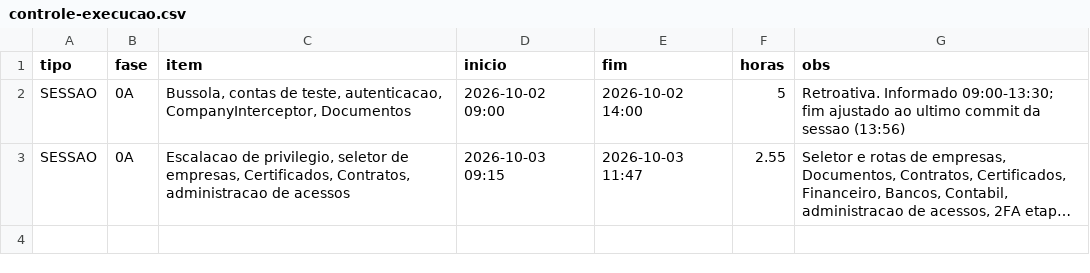
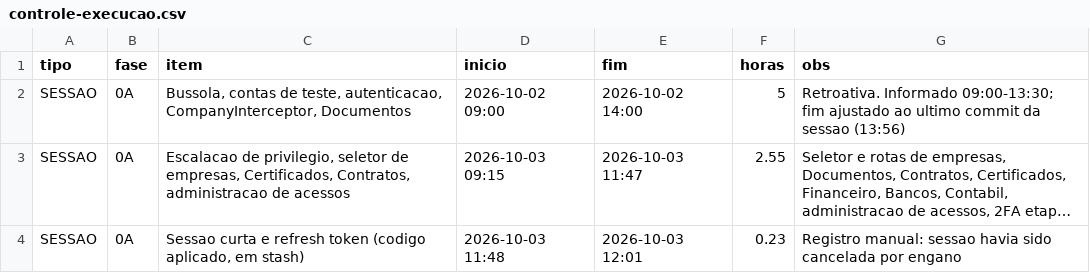
Before and after one commit to hponteshome/ledgr, a CSV file: docs/controle-execucao.csv, drawn as a sheet; long unchanged cells end in …; the diff names each change by its address in the sheet, - before the commit and + after, or states it on an @@ line.

Commit message:
docs(contexto): horas da sessao 11:48 e trabalho da sessao curta guardado em stash

```diff
--- a/docs/controle-execucao.csv
+++ b/docs/controle-execucao.csv
+row 4: SESSAO | 0A | Sessao curta e refresh token (codigo aplicado, em stash) | 2026-10-03 11:48 | 2026-10-03 12:01 | 0.23 | Registro manual: sessao havia sido cancelada por engano
```
Also changed, not shown: 1 other file.
